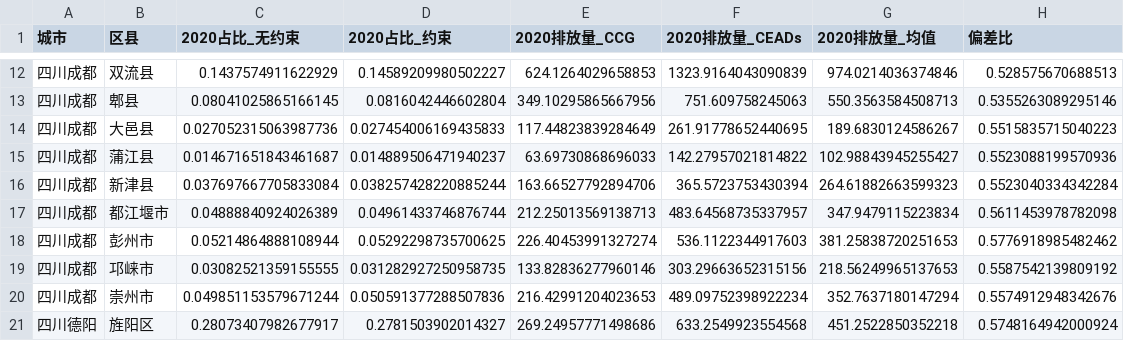
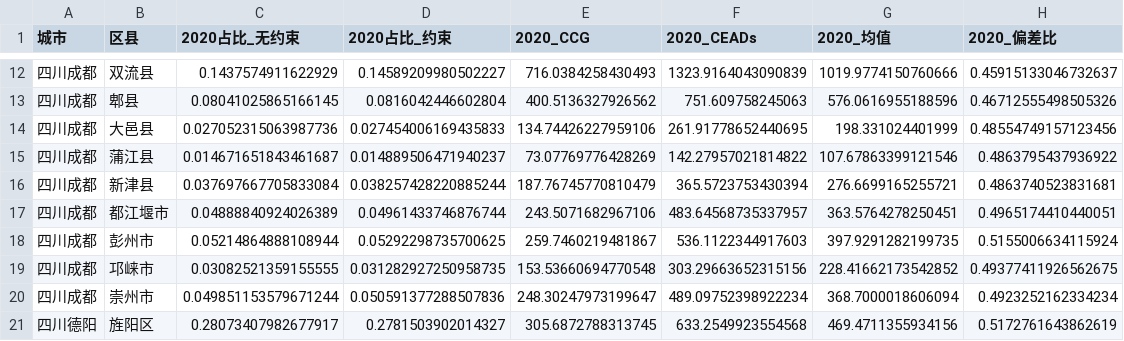
Before and after one commit to XianlaiYin/Metropolitan-Monitoring, a CSV file: result/chengdu.csv, drawn as a sheet; only a part is shown, gaps mark what is left out; the diff covers the shown part only.

```diff
--- a/result/chengdu.csv
+++ b/result/chengdu.csv
@@ -1 +1 @@
-城市,区县,2020占比_无约束,2020占比_约束,2020排放量_CCG,2020排放量_CEADs,2020排放量_均值,偏差比
+城市,区县,2020占比_无约束,2020占比_约束,2020_CCG,2020_CEADs,2020_均值,2020_偏差比
@@ -12,10 +12,10 @@
-四川成都,双流县,0.1437574911622929,0.14589209980502227,624.1264029658853,1323.9164043090839,974.0214036374846,0.528575670688513
-四川成都,郫县,0.08041025865166145,0.0816042446602804,349.10295865667956,751.609758245063,550.3563584508713,0.5355263089295146
-四川成都,大邑县,0.027052315063987736,0.027454006169435833,117.44823839284649,261.91778652440695,189.6830124586267,0.5515835715040223
-四川成都,蒲江县,0.014671651843461687,0.014889506471940237,63.69730868696033,142.27957021814822,102.98843945255427,0.5523088199570936
-四川成都,新津县,0.037697667705833084,0.038257428220885244,163.66527792894706,365.5723753430394,264.61882663599323,0.5523040334342284
-四川成都,都江堰市,0.04888840924026389,0.04961433746876744,212.25013569138713,483.64568735337957,347.9479115223834,0.5611453978782098
-四川成都,彭州市,0.05214864888108944,0.05292298735700625,226.40453991327274,536.1122344917603,381.25838720251653,0.5776918985482462
-四川成都,邛崃市,0.03082521359155555,0.031282927250958735,133.82836277960146,303.29663652315156,218.56249965137653,0.5587542139809192
-四川成都,崇州市,0.049851153579671244,0.050591377288507836,216.42991204023653,489.09752398922234,352.7637180147294,0.5574912948342676
-四川德阳,旌阳区,0.28073407982677917,0.2781503902014327,269.24957771498686,633.2549923554568,451.2522850352218,0.5748164942000924
+四川成都,双流县,0.1437574911622929,0.14589209980502227,716.0384258430493,1323.9164043090839,1019.9774150760666,0.45915133046732637
+四川成都,郫县,0.08041025865166145,0.0816042446602804,400.5136327926562,751.609758245063,576.0616955188596,0.46712555498505326
+四川成都,大邑县,0.027052315063987736,0.027454006169435833,134.74426227959106,261.91778652440695,198.331024401999,0.48554749157123456
+四川成都,蒲江县,0.014671651843461687,0.014889506471940237,73.07769776428269,142.27957021814822,107.67863399121546,0.4863795437936922
+四川成都,新津县,0.037697667705833084,0.038257428220885244,187.76745770810479,365.5723753430394,276.6699165255721,0.4863740523831681
+四川成都,都江堰市,0.04888840924026389,0.04961433746876744,243.5071682967106,483.64568735337957,363.5764278250451,0.4965174410440051
+四川成都,彭州市,0.05214864888108944,0.05292298735700625,259.7460219481867,536.1122344917603,397.9291282199735,0.5155006634115924
+四川成都,邛崃市,0.03082521359155555,0.031282927250958735,153.53660694770548,303.29663652315156,228.41662173542852,0.49377411926562675
+四川成都,崇州市,0.049851153579671244,0.050591377288507836,248.30247973199647,489.09752398922234,368.7000018606094,0.4923252162334234
+四川德阳,旌阳区,0.28073407982677917,0.2781503902014327,305.6872788313745,633.2549923554568,469.4711355934156,0.5172761643862619
```
Also changed, not shown: 57 edited cells elsewhere in this file, analysis/city.csv, analysis/proportion_predictions.csv, 4 other files.
